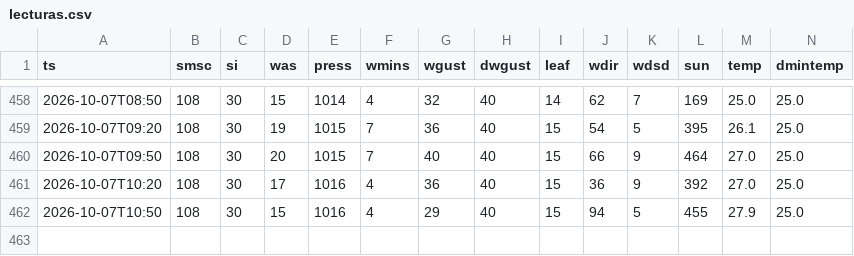
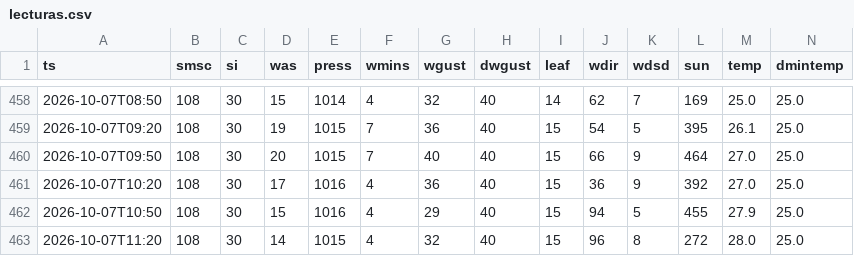
Before and after one commit to JosueValdiviezoS/estacion-meteo, a CSV file: data/lecturas.csv, drawn as a sheet; only a part is shown, gaps mark what is left out; rows hold the shown columns only; the diff names each change by its address in the sheet, - before the commit and + after, or states it on an @@ line.

Commit message:
Nuevas lecturas

```diff
--- a/data/lecturas.csv
+++ b/data/lecturas.csv
+row 463: 2026-10-07T11:20 | 108 | 30 | 14 | 1015 | 4 | 32 | 40 | 15 | 96 | 8 | 272 | 28.0 | 25.0
```
Also changed, not shown: 1 other file.
